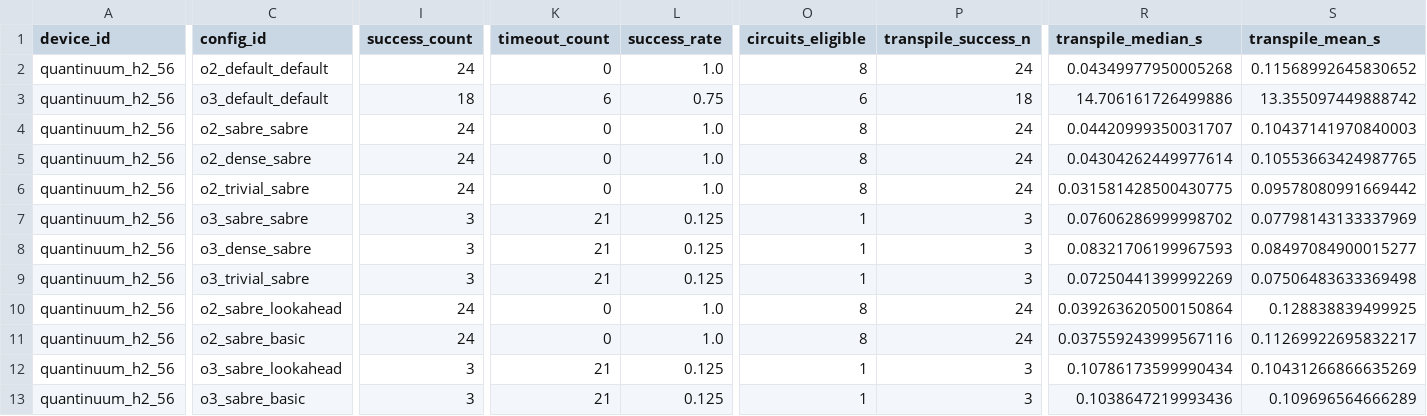
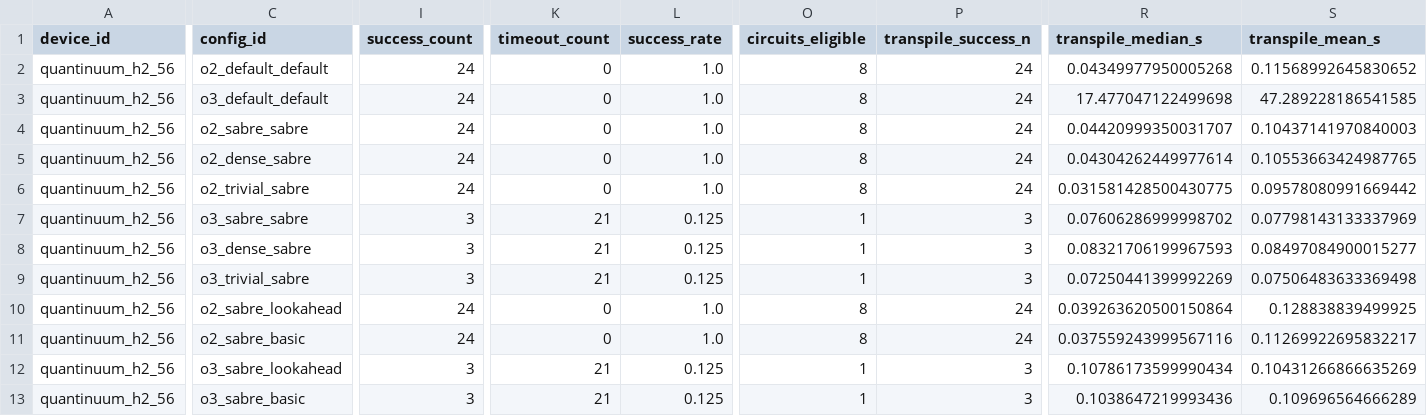
Before and after one commit to eliotorraj/Tesi, a CSV file: datasets/expected_fidelity/pilot/quantinuum_h2_56/reports/configuration_statistics.csv, drawn as a sheet; only a part is shown, gaps mark what is left out; the diff covers the shown part only; the diff names each change by its address in the sheet, - before the commit and + after, or states it on an @@ line.

```diff
--- a/datasets/expected_fidelity/pilot/quantinuum_h2_56/reports/configuration_statistics.csv
+++ b/datasets/expected_fidelity/pilot/quantinuum_h2_56/reports/configuration_statistics.csv
-I3 (success_count): 18
+I3 (success_count): 24
-K3 (timeout_count): 6
+K3 (timeout_count): 0
-L3 (success_rate): 0.75
+L3 (success_rate): 1.0
-O3 (circuits_eligible): 6
+O3 (circuits_eligible): 8
-P3 (transpile_success_n): 18
+P3 (transpile_success_n): 24
-R3 (transpile_median_s): 14.706161726499886
+R3 (transpile_median_s): 17.477047122499698
-S3 (transpile_mean_s): 13.355097449888742
+S3 (transpile_mean_s): 47.289228186541585
```
Also changed, not shown: 2 edited cells elsewhere in this file, datasets/expected_fidelity/pilot/device_comparison.csv, datasets/expected_fidelity/pilot/quantinuum_h2_56/reports/circuit_statistics.csv, 7 other files.
